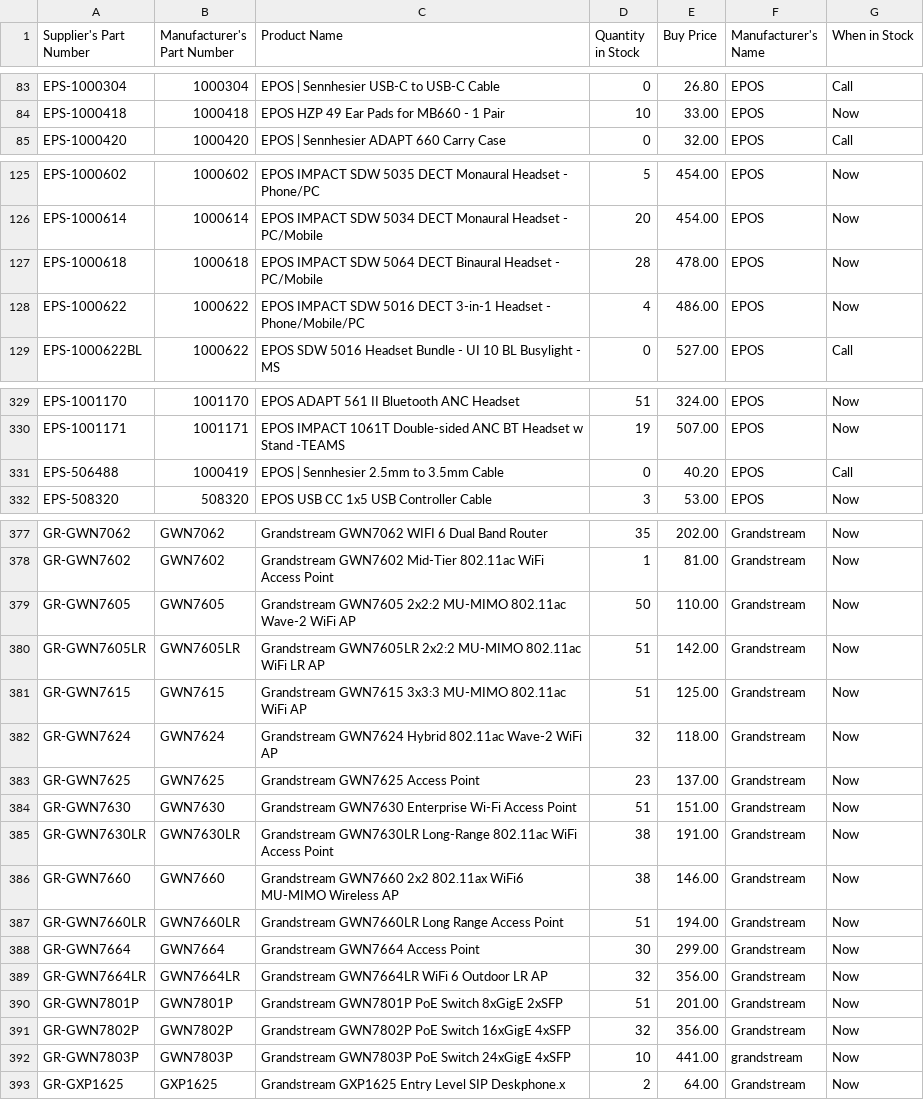
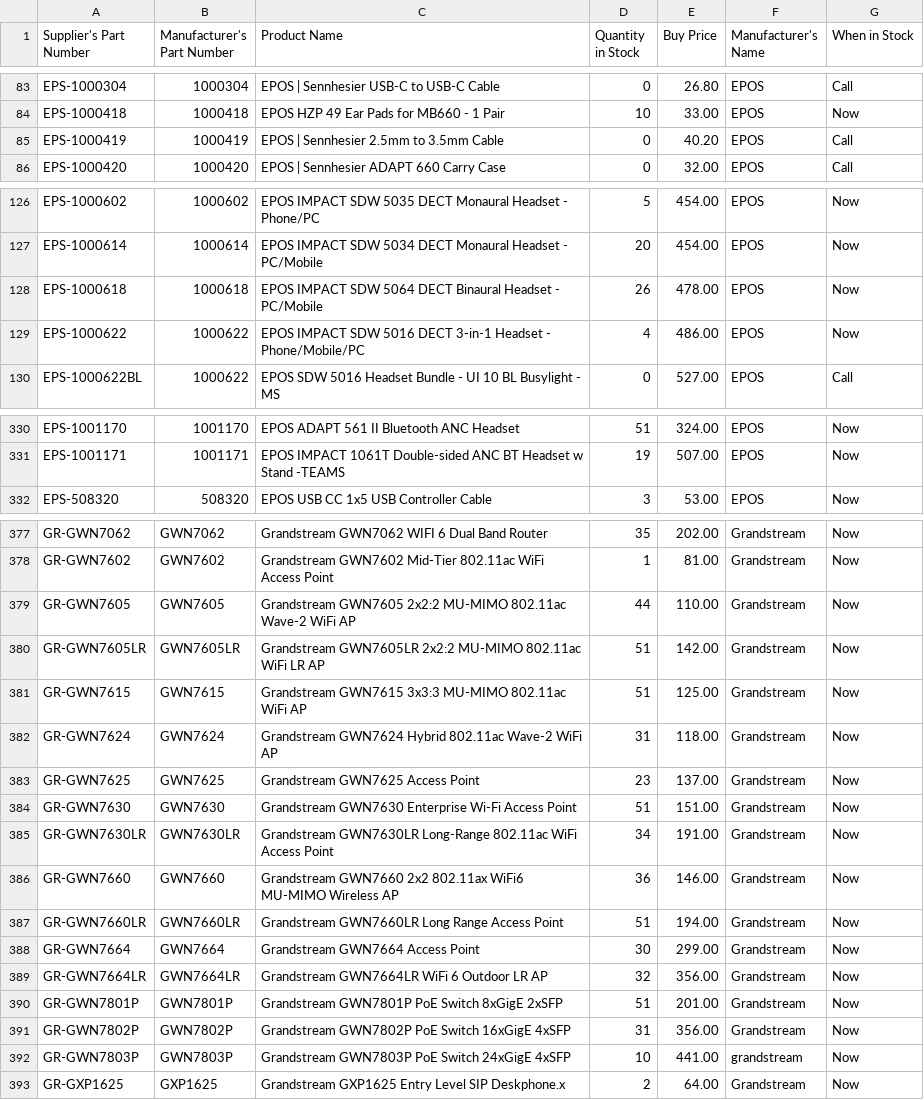
Before and after one commit to weberyuweili/cackle-catalogs, a CSV file: AG.csv, drawn as a sheet; only a part is shown, gaps mark what is left out; the diff covers the shown part only.

```diff
--- a/AG.csv
+++ b/AG.csv
@@ -84,2 +84,3 @@
 "EPS-1000418","1000418","EPOS HZP 49 Ear Pads for MB660 - 1 Pair",10,"33.00","EPOS","Now"
+"EPS-1000419","1000419","EPOS | Sennhesier 2.5mm to 3.5mm Cable",0,"40.20","EPOS","Call"
 "EPS-1000420","1000420","EPOS | Sennhesier ADAPT 660 Carry Case",0,"32.00","EPOS","Call"
@@ -126,3 +127,3 @@
 "EPS-1000614","1000614","EPOS IMPACT SDW 5034 DECT Monaural Headset - PC/Mobile",20,"454.00","EPOS","Now"
-"EPS-1000618","1000618","EPOS IMPACT SDW 5064 DECT Binaural Headset - PC/Mobile",28,"478.00","EPOS","Now"
+"EPS-1000618","1000618","EPOS IMPACT SDW 5064 DECT Binaural Headset - PC/Mobile",26,"478.00","EPOS","Now"
 "EPS-1000622","1000622","EPOS IMPACT SDW 5016 DECT 3-in-1 Headset - Phone/Mobile/PC",4,"486.00","EPOS","Now"
@@ -330,3 +331,2 @@
 "EPS-1001171","1001171","EPOS IMPACT 1061T Double-sided ANC BT Headset w Stand -TEAMS",19,"507.00","EPOS","Now"
-"EPS-506488","1000419","EPOS | Sennhesier 2.5mm to 3.5mm Cable",0,"40.20","EPOS","Call"
 "EPS-508320","508320","EPOS USB CC 1x5 USB Controller Cable",3,"53.00","EPOS","Now"
@@ -378,10 +378,10 @@
 "GR-GWN7602","GWN7602","Grandstream GWN7602 Mid-Tier 802.11ac WiFi Access Point",1,"81.00","Grandstream","Now"
-"GR-GWN7605","GWN7605","Grandstream GWN7605 2x2:2 MU-MIMO 802.11ac Wave-2 WiFi AP",50,"110.00","Grandstream","Now"
+"GR-GWN7605","GWN7605","Grandstream GWN7605 2x2:2 MU-MIMO 802.11ac Wave-2 WiFi AP",44,"110.00","Grandstream","Now"
 "GR-GWN7605LR","GWN7605LR","Grandstream GWN7605LR 2x2:2 MU-MIMO 802.11ac WiFi LR AP",51,"142.00","Grandstream","Now"
 "GR-GWN7615","GWN7615","Grandstream GWN7615 3x3:3 MU-MIMO 802.11ac WiFi AP",51,"125.00","Grandstream","Now"
-"GR-GWN7624","GWN7624","Grandstream GWN7624 Hybrid 802.11ac Wave-2 WiFi AP",32,"118.00","Grandstream","Now"
+"GR-GWN7624","GWN7624","Grandstream GWN7624 Hybrid 802.11ac Wave-2 WiFi AP",31,"118.00","Grandstream","Now"
 "GR-GWN7625","GWN7625","Grandstream GWN7625 Access Point",23,"137.00","Grandstream","Now"
 "GR-GWN7630","GWN7630","Grandstream GWN7630 Enterprise Wi-Fi Access Point",51,"151.00","Grandstream","Now"
-"GR-GWN7630LR","GWN7630LR","Grandstream GWN7630LR Long-Range 802.11ac WiFi Access Point",38,"191.00","Grandstream","Now"
-"GR-GWN7660","GWN7660","Grandstream GWN7660 2x2 802.11ax WiFi6 MU-MIMO Wireless AP",38,"146.00","Grandstream","Now"
+"GR-GWN7630LR","GWN7630LR","Grandstream GWN7630LR Long-Range 802.11ac WiFi Access Point",34,"191.00","Grandstream","Now"
+"GR-GWN7660","GWN7660","Grandstream GWN7660 2x2 802.11ax WiFi6 MU-MIMO Wireless AP",36,"146.00","Grandstream","Now"
 "GR-GWN7660LR","GWN7660LR","Grandstream GWN7660LR Long Range Access Point",51,"194.00","Grandstream","Now"
@@ -390,3 +390,3 @@
 "GR-GWN7801P","GWN7801P","Grandstream GWN7801P PoE Switch 8xGigE 2xSFP",51,"201.00","Grandstream","Now"
-"GR-GWN7802P","GWN7802P","Grandstream GWN7802P PoE Switch 16xGigE 4xSFP",32,"356.00","Grandstream","Now"
+"GR-GWN7802P","GWN7802P","Grandstream GWN7802P PoE Switch 16xGigE 4xSFP",31,"356.00","Grandstream","Now"
 "GR-GWN7803P","GWN7803P","Grandstream GWN7803P PoE Switch 24xGigE 4xSFP",10,"441.00","grandstream","Now"
```
Also changed, not shown: 5 edited cells elsewhere in this file, ENT.csv, SNNT.csv, 3 other files.
